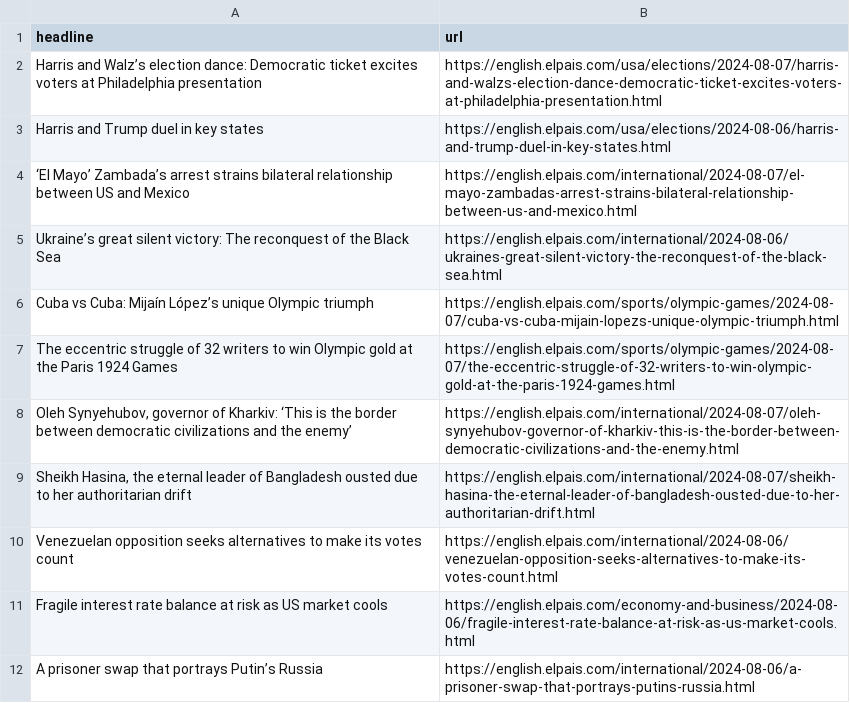
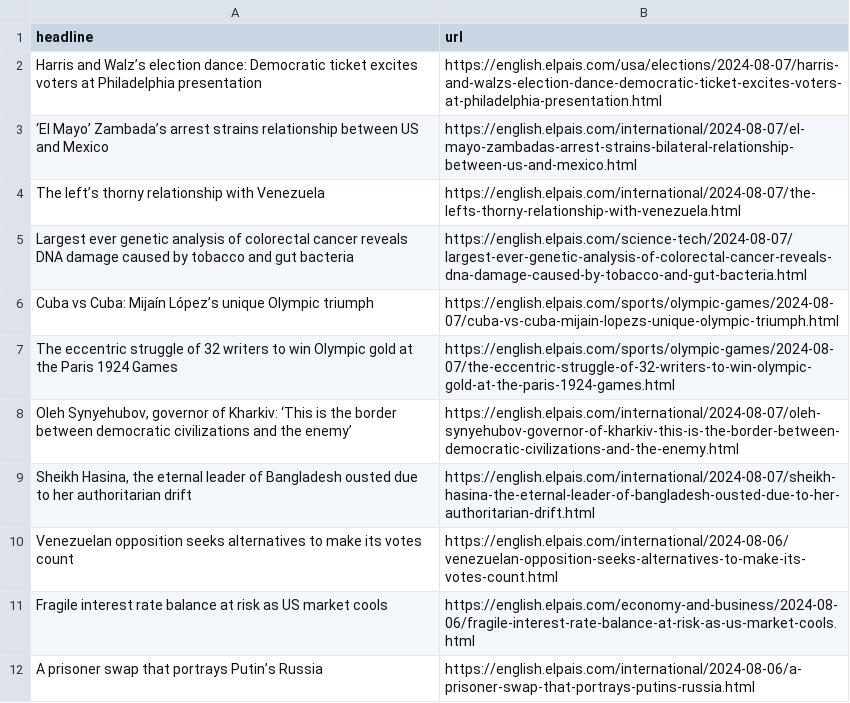
Before and after one commit to tako8888/auto-elparis, a CSV file: headlines.csv, drawn as a sheet; only a part is shown.

```diff
--- a/headlines.csv
+++ b/headlines.csv
@@ -2,5 +2,5 @@ headline,url
 Harris and Walz’s election dance: Democratic ticket excites voters at Philadelphia presentation,https://english.elpais.com/usa/elections/2024-08-07/harris-and-walzs-election-dance-democratic-ticket-excites-voters-at-philadelphia-presentation.html
-Harris and Trump duel in key states,https://english.elpais.com/usa/elections/2024-08-06/harris-and-trump-duel-in-key-states.html
-‘El Mayo’ Zambada’s arrest strains bilateral relationship between US and Mexico,https://english.elpais.com/international/2024-08-07/el-mayo-zambadas-arrest-strains-bilateral-relationship-between-us-and-mexico.html
-Ukraine’s great silent victory: The reconquest of the Black Sea,https://english.elpais.com/international/2024-08-06/ukraines-great-silent-victory-the-reconquest-of-the-black-sea.html
+‘El Mayo’ Zambada’s arrest strains relationship between US and Mexico,https://english.elpais.com/international/2024-08-07/el-mayo-zambadas-arrest-strains-bilateral-relationship-between-us-and-mexico.html
+The left’s thorny relationship with Venezuela,https://english.elpais.com/international/2024-08-07/the-lefts-thorny-relationship-with-venezuela.html
+Largest ever genetic analysis of colorectal cancer reveals DNA damage caused by tobacco and gut bacteria,https://english.elpais.com/science-tech/2024-08-07/largest-ever-genetic-analysis-of-colorectal-cancer-reveals-dna-damage-caused-by-tobacco-and-gut-bacteria.html
 Cuba vs Cuba: Mijaín López’s unique Olympic triumph,https://english.elpais.com/sports/olympic-games/2024-08-07/cuba-vs-cuba-mijain-lopezs-unique-olympic-triumph.html
```
